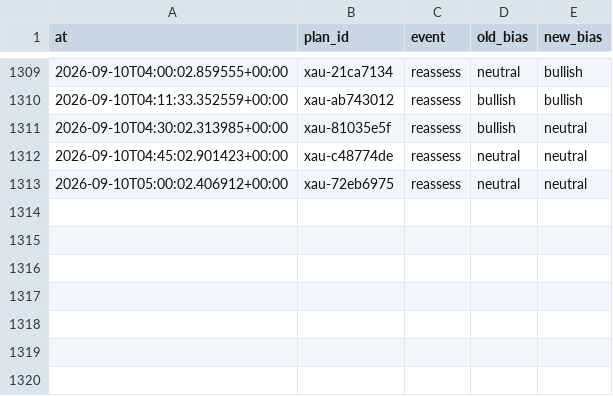
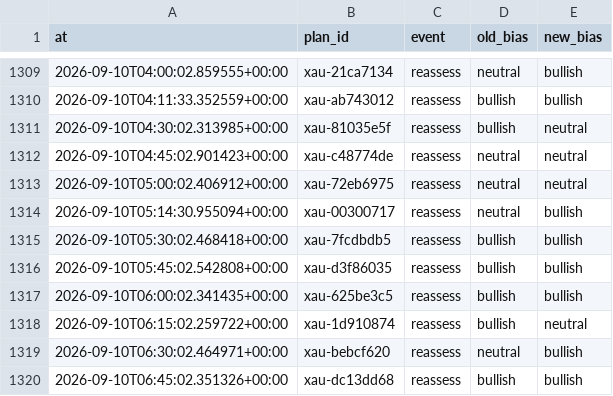
Before and after one commit to seyedmahdiesmailian/hermes-trading, a CSV file: data/xau_plan/reassessment_log.csv, drawn as a sheet; only a part is shown, gaps mark what is left out; the diff names each change by its address in the sheet, - before the commit and + after, or states it on an @@ line.

```diff
--- a/data/xau_plan/reassessment_log.csv
+++ b/data/xau_plan/reassessment_log.csv
+row 1314: 2026-09-10T05:14:30.955094+00:00 | xau-00300717 | reassess | neutral | bullish
+row 1315: 2026-09-10T05:30:02.468418+00:00 | xau-7fcdbdb5 | reassess | bullish | bullish
+row 1316: 2026-09-10T05:45:02.542808+00:00 | xau-d3f86035 | reassess | bullish | bullish
+row 1317: 2026-09-10T06:00:02.341435+00:00 | xau-625be3c5 | reassess | bullish | bullish
+row 1318: 2026-09-10T06:15:02.259722+00:00 | xau-1d910874 | reassess | bullish | neutral
+row 1319: 2026-09-10T06:30:02.464971+00:00 | xau-bebcf620 | reassess | neutral | bullish
+row 1320: 2026-09-10T06:45:02.351326+00:00 | xau-dc13dd68 | reassess | bullish | bullish
```
Also changed, not shown: 28 other files.
